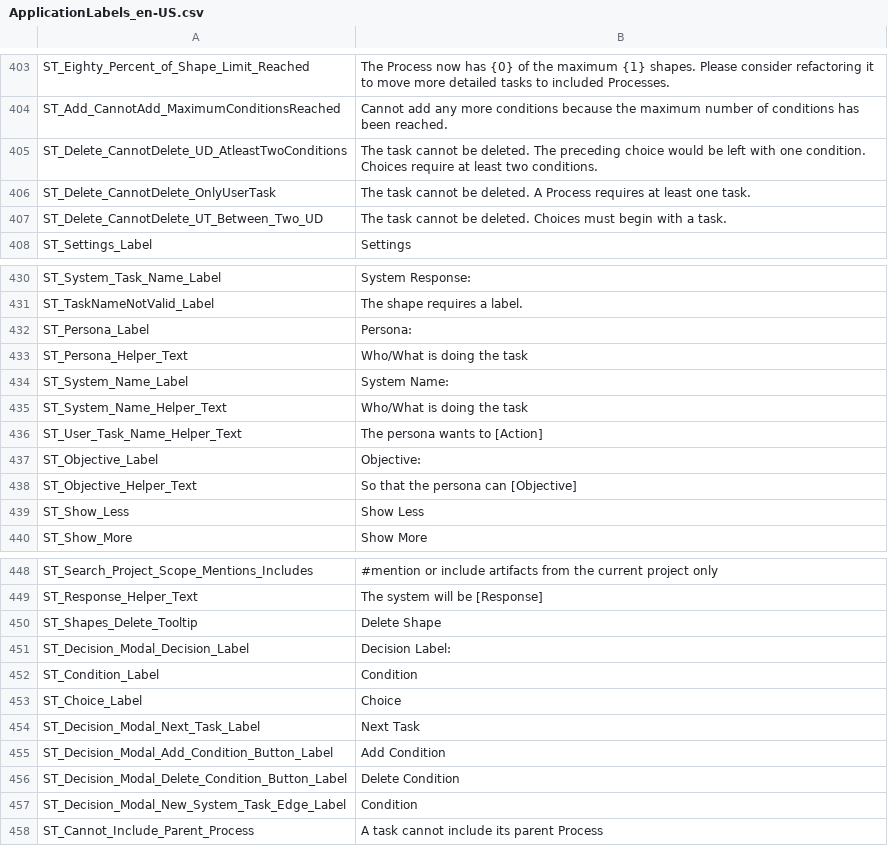
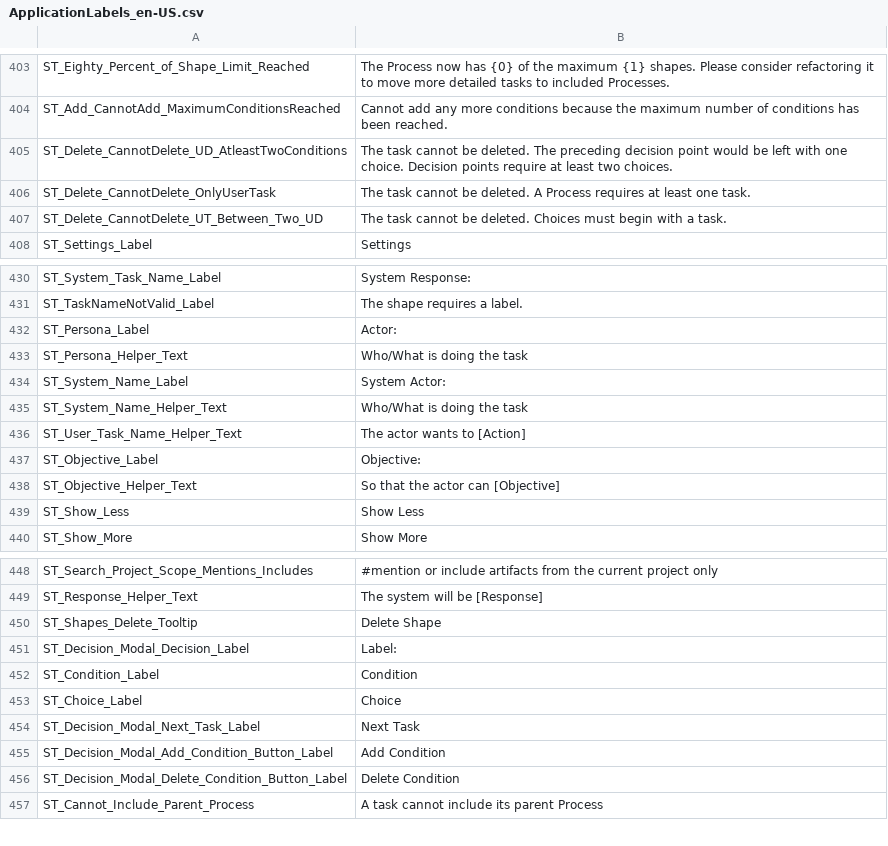
Before and after one commit to ogolikhin/blueprint, a CSV file: svc/db/AdminStorage/Data/ApplicationLabels_en-US.csv, drawn as a sheet; only a part is shown, gaps mark what is left out.

```diff
--- a/svc/db/AdminStorage/Data/ApplicationLabels_en-US.csv
+++ b/svc/db/AdminStorage/Data/ApplicationLabels_en-US.csv
@@ -404,3 +404,3 @@ ST_Eighty_Percent_of_Shape_Limit_Reached,"The Process now has {0} of the maximum
 ST_Add_CannotAdd_MaximumConditionsReached, "Cannot add any more conditions because the maximum number of conditions has been reached."
-ST_Delete_CannotDelete_UD_AtleastTwoConditions, "The task cannot be deleted. The preceding choice would be left with one condition. Choices require at least two conditions."
+ST_Delete_CannotDelete_UD_AtleastTwoConditions, "The task cannot be deleted. The preceding decision point would be left with one choice. Decision points require at least two choices."
 ST_Delete_CannotDelete_OnlyUserTask, "The task cannot be deleted. A Process requires at least one task."
@@ -431,9 +431,9 @@ ST_System_Task_Name_Label, "System Response:"
 ST_TaskNameNotValid_Label, "The shape requires a label."
-ST_Persona_Label,"Persona:"
+ST_Persona_Label,"Actor:"
 ST_Persona_Helper_Text, "Who/What is doing the task"
-ST_System_Name_Label, "System Name:"
+ST_System_Name_Label, "System Actor:"
 ST_System_Name_Helper_Text, "Who/What is doing the task"
-ST_User_Task_Name_Helper_Text, "The persona wants to [Action]"
+ST_User_Task_Name_Helper_Text, "The actor wants to [Action]"
 ST_Objective_Label, "Objective:"
-ST_Objective_Helper_Text, "So that the persona can [Objective]"
+ST_Objective_Helper_Text, "So that the actor can [Objective]"
 ST_Show_Less, "Show Less"
@@ -450,3 +450,3 @@ ST_Response_Helper_Text, "The system will be [Response]"
 ST_Shapes_Delete_Tooltip, "Delete Shape"
-ST_Decision_Modal_Decision_Label, "Decision Label:"
+ST_Decision_Modal_Decision_Label, "Label:"
 ST_Condition_Label, "Condition"
@@ -456,3 +456,2 @@ ST_Decision_Modal_Add_Condition_Button_Label, "Add Condition"
 ST_Decision_Modal_Delete_Condition_Button_Label, "Delete Condition"
-ST_Decision_Modal_New_System_Task_Edge_Label, "Condition "
 ST_Cannot_Include_Parent_Process,"A task cannot include its parent Process"
```
Also changed, not shown: 11 other files.
